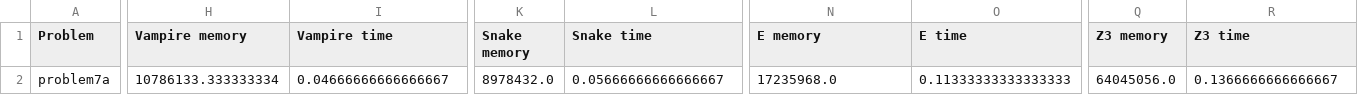
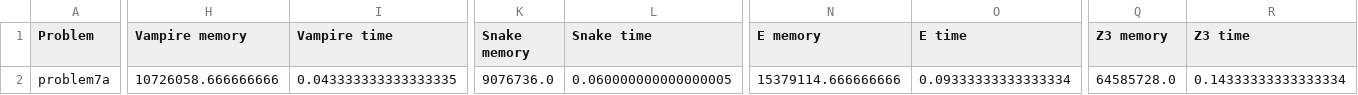
Before and after one commit to corey888773/testy-proverow, a CSV file: data/test_session_results.csv, drawn as a sheet; only a part is shown, gaps mark what is left out; the diff covers the shown part only; the diff names each change by its address in the sheet, - before the commit and + after, or states it on an @@ line.

```diff
--- a/data/test_session_results.csv
+++ b/data/test_session_results.csv
-H2 (Vampire memory): 10786133.333333334
+H2 (Vampire memory): 10726058.666666666
-I2 (Vampire time): 0.04666666666666667
+I2 (Vampire time): 0.043333333333333335
-K2 (Snake memory): 8978432.0
+K2 (Snake memory): 9076736.0
-L2 (Snake time): 0.05666666666666667
+L2 (Snake time): 0.060000000000000005
-N2 (E memory): 17235968.0
+N2 (E memory): 15379114.666666666
-O2 (E time): 0.11333333333333333
+O2 (E time): 0.09333333333333334
-Q2 (Z3 memory): 64045056.0
+Q2 (Z3 memory): 64585728.0
-R2 (Z3 time): 0.1366666666666667
+R2 (Z3 time): 0.14333333333333334
```
Also changed, not shown: 6 edited cells elsewhere in this file, 9 other files.
